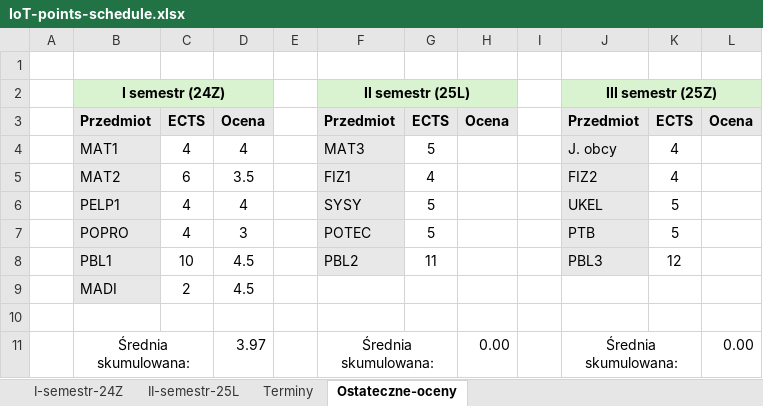
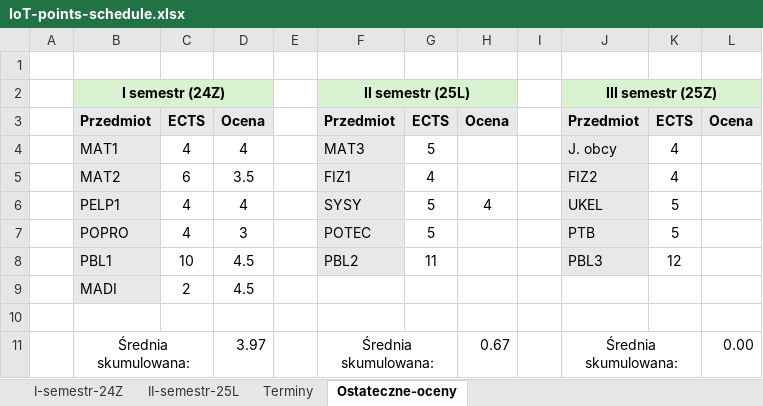
Before and after one commit to janoczecho/IoT, an Excel workbook: IoT-points-schedule.xlsx, sheet Ostateczne-oceny, drawn as a sheet; values as stored, in another font and other column widths than the file's, no borders; the diff names each change by its address in the sheet, - before the commit and + after, or states it on an @@ line.

```diff
--- a/IoT-points-schedule.xlsx (sheet Ostateczne-oceny)
+++ b/IoT-points-schedule.xlsx (sheet Ostateczne-oceny)
-H6: (empty)
+H6: 4
-H11: 0.00
+H11: 0.67
```
Also changed, not shown: sheet II-semestr-25L.
